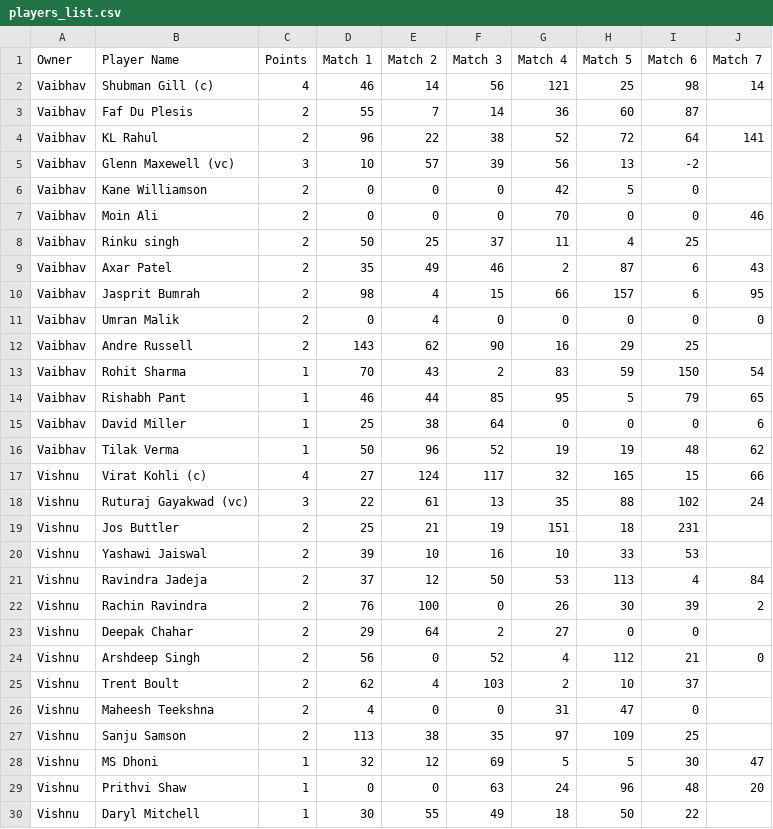
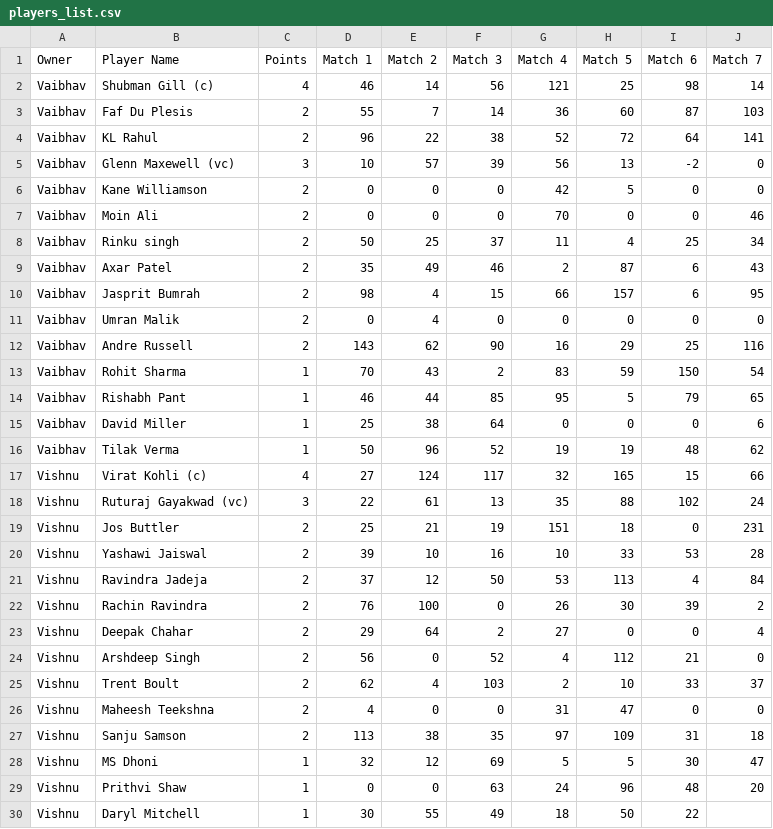
Before and after one commit to paul270598/Dream15, a CSV file: players_list.csv, drawn as a sheet; only a part is shown; the diff covers the shown part only.

Commit message:
Update players_list.csv

```diff
--- a/players_list.csv
+++ b/players_list.csv
@@ -2,8 +2,8 @@ Owner,Player Name,Points,Match 1,Match 2,Match 3,Match 4,Match 5,Match 6,Match 7
 Vaibhav,Shubman Gill (c),4,46,14,56,121,25,98,14
-Vaibhav,Faf Du Plesis,2,55,7,14,36,60,87,
+Vaibhav,Faf Du Plesis,2,55,7,14,36,60,87,103
 Vaibhav,KL Rahul,2,96,22,38,52,72,64,141
-Vaibhav,Glenn Maxewell (vc),3,10,57,39,56,13,-2,
-Vaibhav,Kane Williamson,2,0,0,0,42,5,0,
+Vaibhav,Glenn Maxewell (vc),3,10,57,39,56,13,-2,0
+Vaibhav,Kane Williamson,2,0,0,0,42,5,0,0
 Vaibhav,Moin Ali,2,0,0,0,70,0,0,46
-Vaibhav,Rinku singh,2,50,25,37,11,4,25,
+Vaibhav,Rinku singh,2,50,25,37,11,4,25,34
 Vaibhav,Axar Patel,2,35,49,46,2,87,6,43
@@ -11,3 +11,3 @@ Vaibhav,Jasprit Bumrah,2,98,4,15,66,157,6,95
 Vaibhav,Umran Malik,2,0,4,0,0,0,0,0
-Vaibhav,Andre Russell,2,143,62,90,16,29,25,
+Vaibhav,Andre Russell,2,143,62,90,16,29,25,116
 Vaibhav,Rohit Sharma,1,70,43,2,83,59,150,54
@@ -18,11 +18,11 @@ Vishnu,Virat Kohli (c),4,27,124,117,32,165,15,66
 Vishnu,Ruturaj Gayakwad (vc),3,22,61,13,35,88,102,24
-Vishnu,Jos Buttler,2,25,21,19,151,18,231,
-Vishnu,Yashawi Jaiswal,2,39,10,16,10,33,53,
+Vishnu,Jos Buttler,2,25,21,19,151,18,0,231
+Vishnu,Yashawi Jaiswal,2,39,10,16,10,33,53,28
 Vishnu,Ravindra Jadeja,2,37,12,50,53,113,4,84
 Vishnu,Rachin Ravindra,2,76,100,0,26,30,39,2
-Vishnu,Deepak Chahar,2,29,64,2,27,0,0,
+Vishnu,Deepak Chahar,2,29,64,2,27,0,0,4
 Vishnu,Arshdeep Singh,2,56,0,52,4,112,21,0
-Vishnu,Trent Boult,2,62,4,103,2,10,37,
-Vishnu,Maheesh Teekshna,2,4,0,0,31,47,0,
-Vishnu,Sanju Samson,2,113,38,35,97,109,25,
+Vishnu,Trent Boult,2,62,4,103,2,10,33,37
+Vishnu,Maheesh Teekshna,2,4,0,0,31,47,0,0
+Vishnu,Sanju Samson,2,113,38,35,97,109,31,18
 Vishnu,MS Dhoni,1,32,12,69,5,5,30,47
```
Also changed, not shown: 4 edited cells elsewhere in this file.
